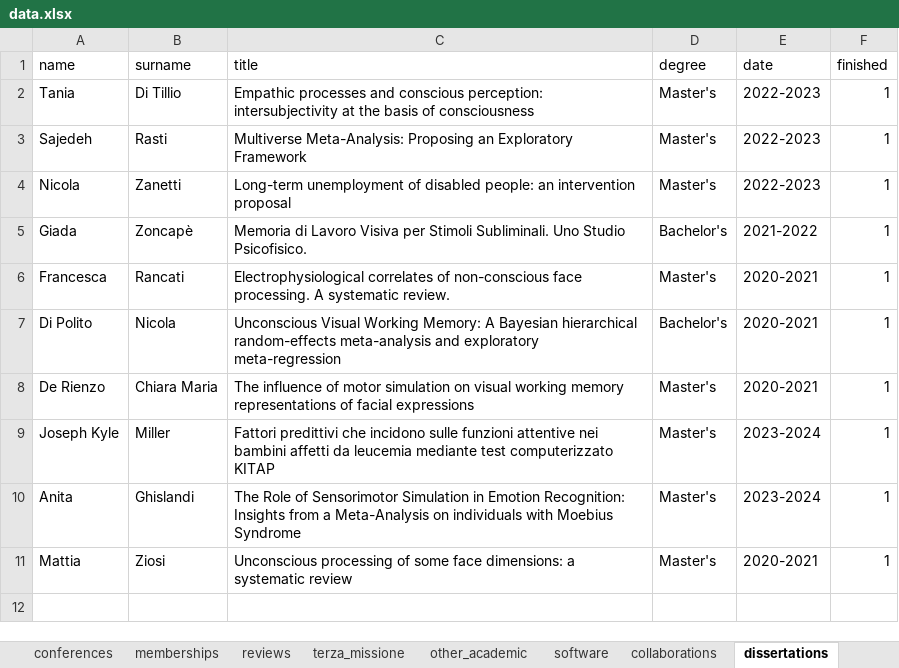
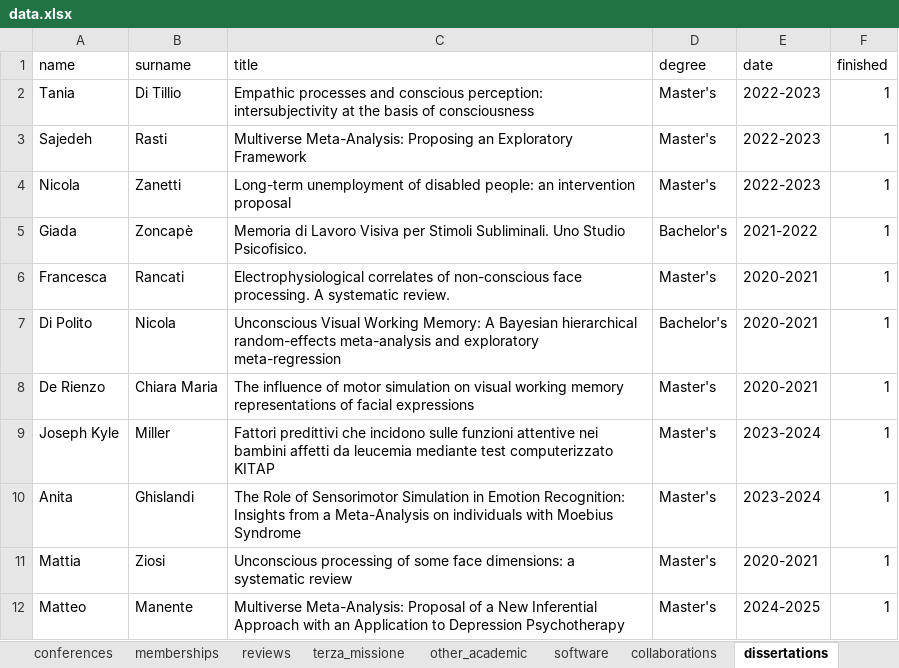
Before and after one commit to filippogambarota/cv, an Excel workbook: data/data.xlsx, sheet dissertations, drawn as a sheet; values as stored, in another font and other column widths than the file's, no borders; charts and pictures not drawn; the diff names each change by its address in the sheet, - before the commit and + after, or states it on an @@ line.

```diff
--- a/data/data.xlsx (sheet dissertations)
+++ b/data/data.xlsx (sheet dissertations)
+row 12: Matteo | Manente | Multiverse Meta-Analysis: Proposal of a New Inferential Approach with an Application to Depression Psychotherapy | Master's | 2024-2025 | 1
```
Also changed, not shown: 3 other files.
